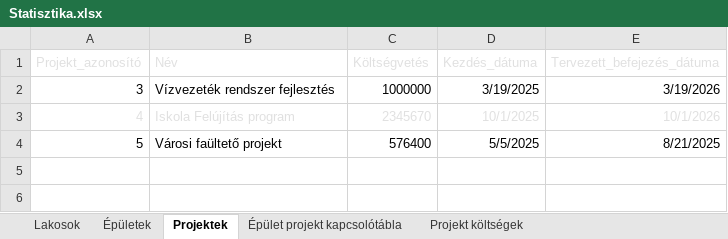
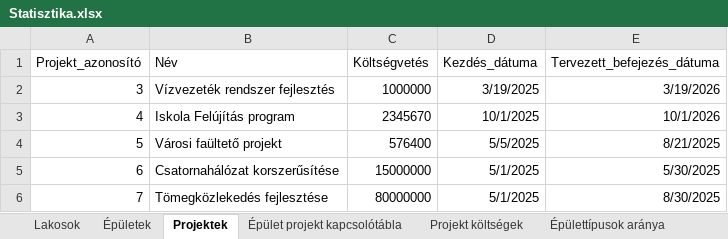
Before and after one commit to PITRv1/PleaseHold, an Excel workbook: Excel/Statisztika.xlsx, sheet Projektek, drawn as a sheet; values as stored, in another font and other column widths than the file's, no borders; table styles not drawn; the diff names each change by its address in the sheet, - before the commit and + after, or states it on an @@ line.

```diff
--- a/Excel/Statisztika.xlsx (sheet Projektek)
+++ b/Excel/Statisztika.xlsx (sheet Projektek)
-A1:E1 text colour: #E0E0E0
+A1:E1 text colour: black
-A3:E3 text colour: #E0E0E0
+A3:E3 text colour: black
+row 5: 6 | Csatornahálózat korszerűsítése | 15000000 | 5/1/2025 | 5/30/2025
+row 6: 7 | Tömegközlekedés fejlesztése | 80000000 | 5/1/2025 | 8/30/2025
```
Also changed, not shown: sheet Projekt költségek, sheet Lakosok, sheet Épülettípusok aránya, sheet Épületek, sheet Épület projekt kapcsolótábla, sheet Életkorok aránya, other sheet tabs, formulas that keep their value, charts or pictures, Excel/Data/Projektek_Épületek_Kapcsolótábla.xlsx, Excel/Data/Városfejlesztési_projektek.xlsx, 2 other files.
